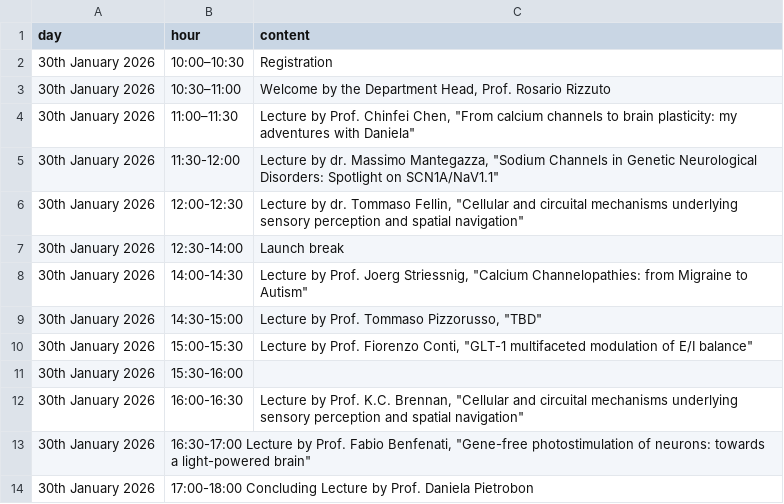
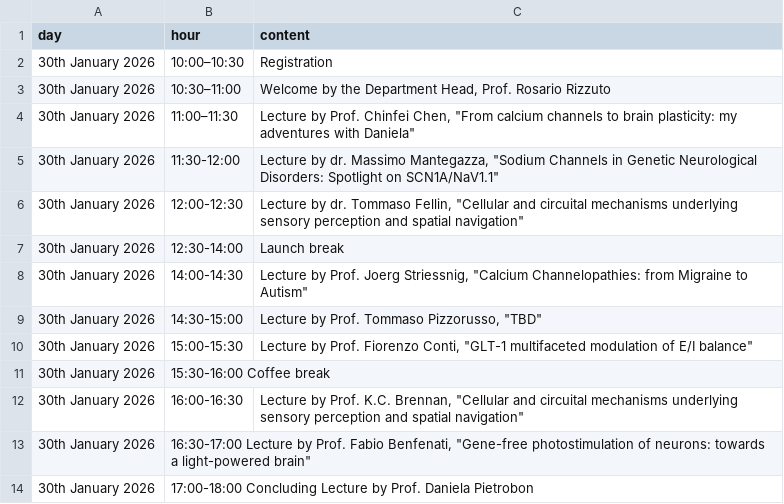
Before and after one commit to dalMaschio-lab/dal-maschio-site, a CSV file: program.csv, drawn as a sheet.

Commit message:
Add coffee break to program schedule

```diff
--- a/program.csv
+++ b/program.csv
@@ -10,3 +10,3 @@ day	hour	content
 30th January 2026	15:00-15:30	Lecture by  Prof. Fiorenzo Conti, "GLT-1 multifaceted modulation of E/I balance"
-30th January 2026	15:30-16:00
+30th January 2026	15:30-16:00 Coffee break
 30th January 2026	16:00-16:30	Lecture by  Prof. K.C. Brennan, "Cellular and circuital mechanisms underlying sensory perception and spatial navigation"
```
